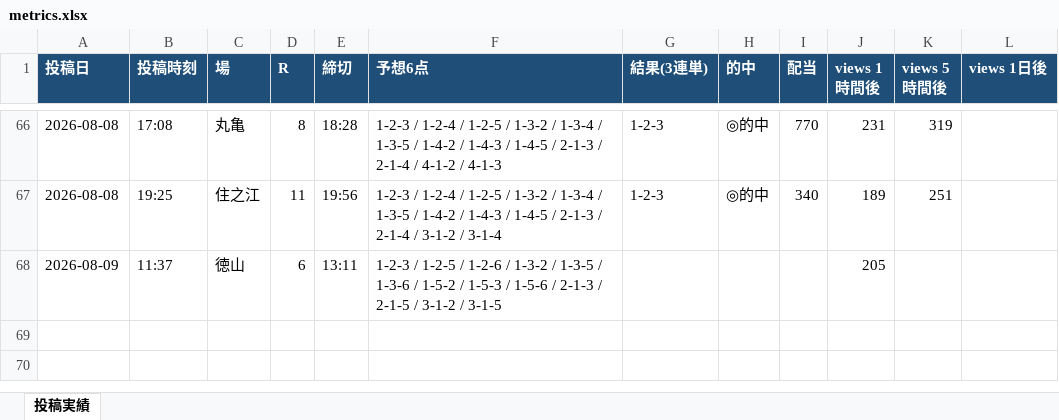
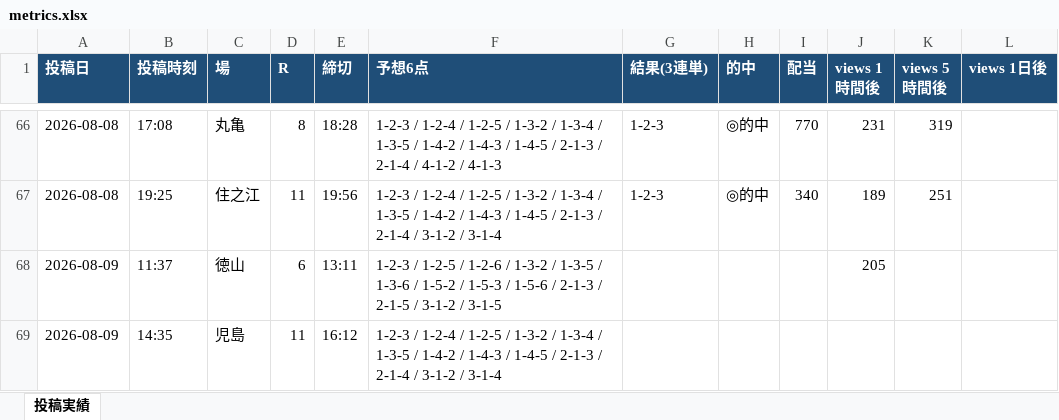
Before and after one commit to Growth37/kyotei-threads-bot, an Excel workbook: metrics.xlsx, sheet 投稿実績, drawn as a sheet; only a part is shown, gaps mark what is left out; values as stored, in another font and other column widths than the file's, no borders; the diff names each change by its address in the sheet, - before the commit and + after, or states it on an @@ line.

```diff
--- a/metrics.xlsx (sheet 投稿実績)
+++ b/metrics.xlsx (sheet 投稿実績)
+row 69: 2026-08-09 | 14:35 | 児島 | 11 | 16:12 | 1-2-3 / 1-2-4 / 1-2-5 / 1-3-2 / 1-3-4 / 1-3-5 / 1-4-2 / 1-4-3 / 1-4-5 / 2-1-3 / 2-1-4 / 3-1-2 / 3-1-4
```
Also changed, not shown: 1 other file.
